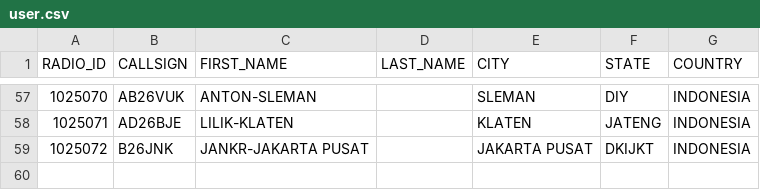
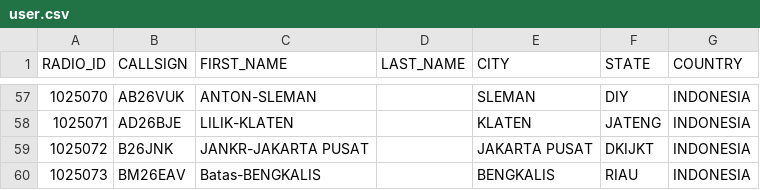
Before and after one commit to tombolptt/KT25ARI, a CSV file: user.csv, drawn as a sheet; only a part is shown, gaps mark what is left out.

Commit message:
Update user.csv

```diff
--- a/user.csv
+++ b/user.csv
@@ -59 +59,2 @@ RADIO_ID,CALLSIGN,FIRST_NAME,LAST_NAME,CITY,STATE,COUNTRY
 1025072,B26JNK,JANKR-JAKARTA PUSAT,,JAKARTA PUSAT,DKIJKT,INDONESIA
+1025073,BM26EAV,Batas-BENGKALIS,,BENGKALIS,RIAU,INDONESIA
```
